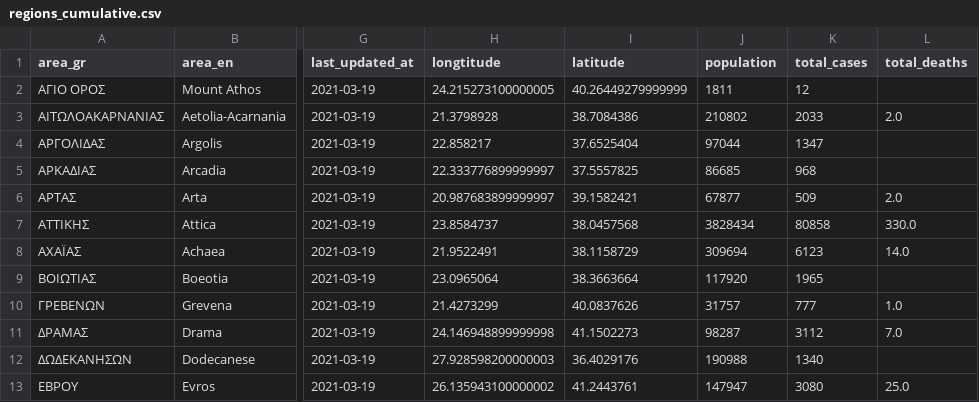
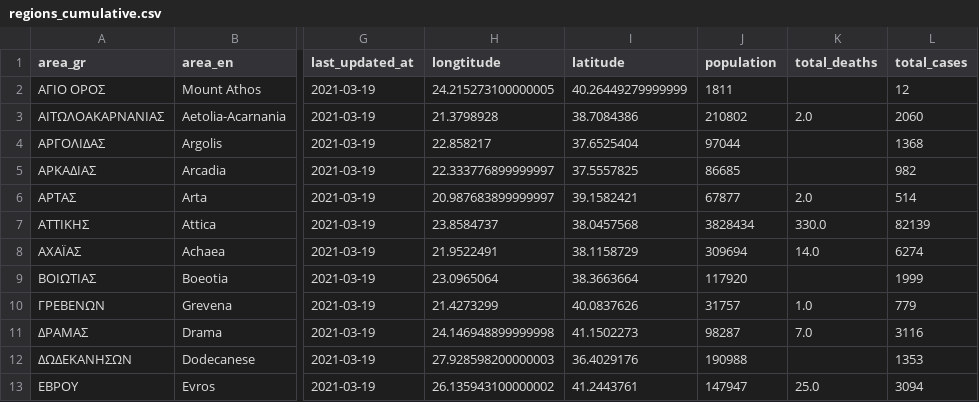
Before and after one commit to Covid-19-Response-Greece/covid19-data-greece, a CSV file: data/greece/regional/regions_cumulative.csv, drawn as a sheet; only a part is shown, gaps mark what is left out; removed rows and columns are numbered as before the commit, all else as after; the diff names each change by its address in the sheet, - before the commit and + after, or states it on an @@ line.

```diff
--- a/data/greece/regional/regions_cumulative.csv
+++ b/data/greece/regional/regions_cumulative.csv
-column K (total_cases), rows 2-13: 12 | 2033 | 1347 | 968 | 509 | 80858 | 6123 | 1965 | 777 | 3112 | 1340 | 3080
+column L (total_cases), rows 2-13: 12 | 2060 | 1368 | 982 | 514 | 82139 | 6274 | 1999 | 779 | 3116 | 1353 | 3094
```
Also changed, not shown: data/all_countries/general/time_series_covid19_confirmed_global.csv, data/all_countries/general/time_series_covid19_deaths_global.csv, 6 other files.
